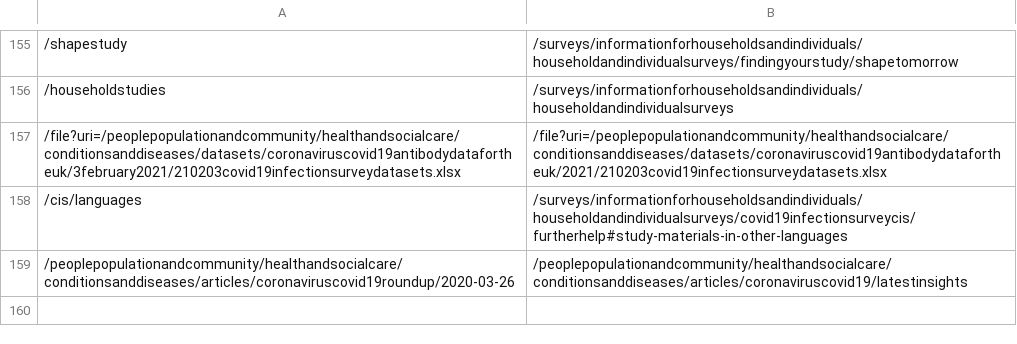
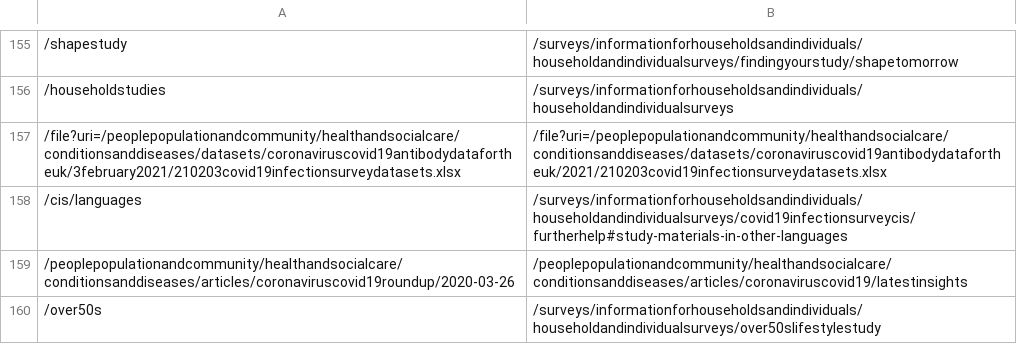
Before and after one commit to ONSdigital/dp-frontend-router, a CSV file: assets/redirects/redirects.csv, drawn as a sheet; only a part is shown, gaps mark what is left out.

Commit message:
add '/over50s' redirect

```diff
--- a/assets/redirects/redirects.csv
+++ b/assets/redirects/redirects.csv
@@ -159 +159,2 @@
 /peoplepopulationandcommunity/healthandsocialcare/conditionsanddiseases/articles/coronaviruscovid19roundup/2020-03-26,/peoplepopulationandcommunity/healthandsocialcare/conditionsanddiseases/articles/coronaviruscovid19/latestinsights
+/over50s,/surveys/informationforhouseholdsandindividuals/householdandindividualsurveys/over50slifestylestudy
```
